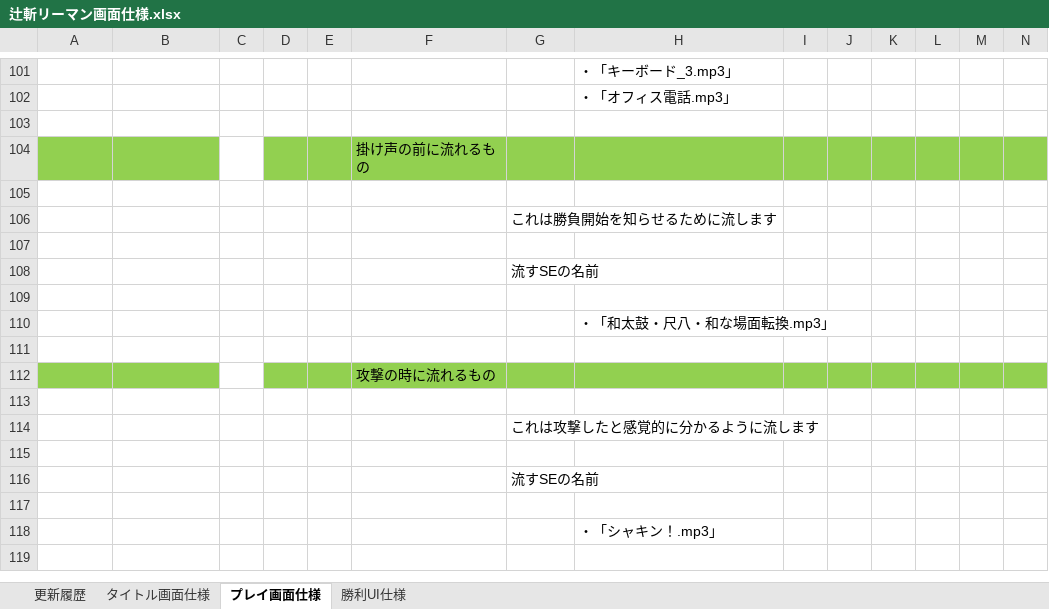
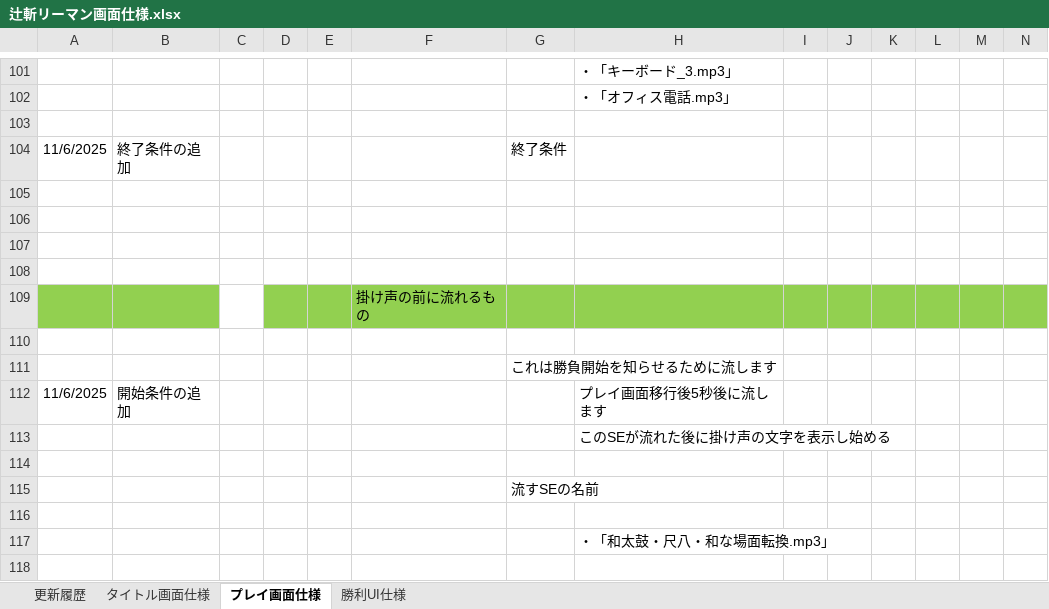
Before and after one commit to hakonohito/tujigiri-man, an Excel workbook: tujigiri/Document/辻斬リーマン画面仕様.xlsx, sheet プレイ画面仕様, drawn as a sheet; only a part is shown, gaps mark what is left out; the shorter side is filled out with more unchanged rows; values as stored, in another font and other column widths than the file's, no borders; charts and pictures not drawn; the diff names each change by its address in the sheet, - before the commit and + after, or states it on an @@ line.

Commit message:
プレイ画面仕様追加

```diff
--- a/tujigiri/Document/辻斬リーマン画面仕様.xlsx (sheet プレイ画面仕様)
+++ b/tujigiri/Document/辻斬リーマン画面仕様.xlsx (sheet プレイ画面仕様)
+row 104: 11/6/2025 | 終了条件の追加 |  |  |  |  | 終了条件
+row 105: (empty)
+row 106: (empty)
+row 107: (empty)
+row 108: (empty)
+row 112: 11/6/2025 | 開始条件の追加 |  |  |  |  |  | プレイ画面移行後5秒後に流します
+row 113:  |  |  |  |  |  |  | このSEが流れた後に掛け声の文字を表示し始める
```
Also changed, not shown: sheet 更新履歴.
